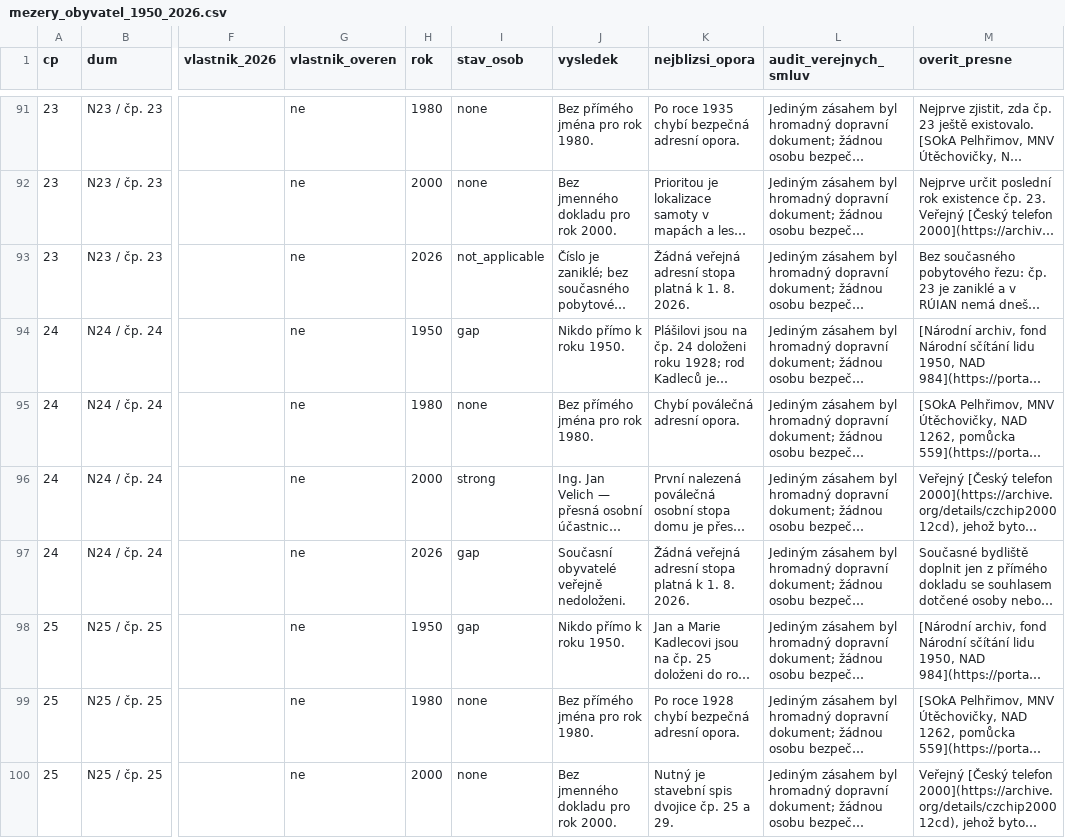
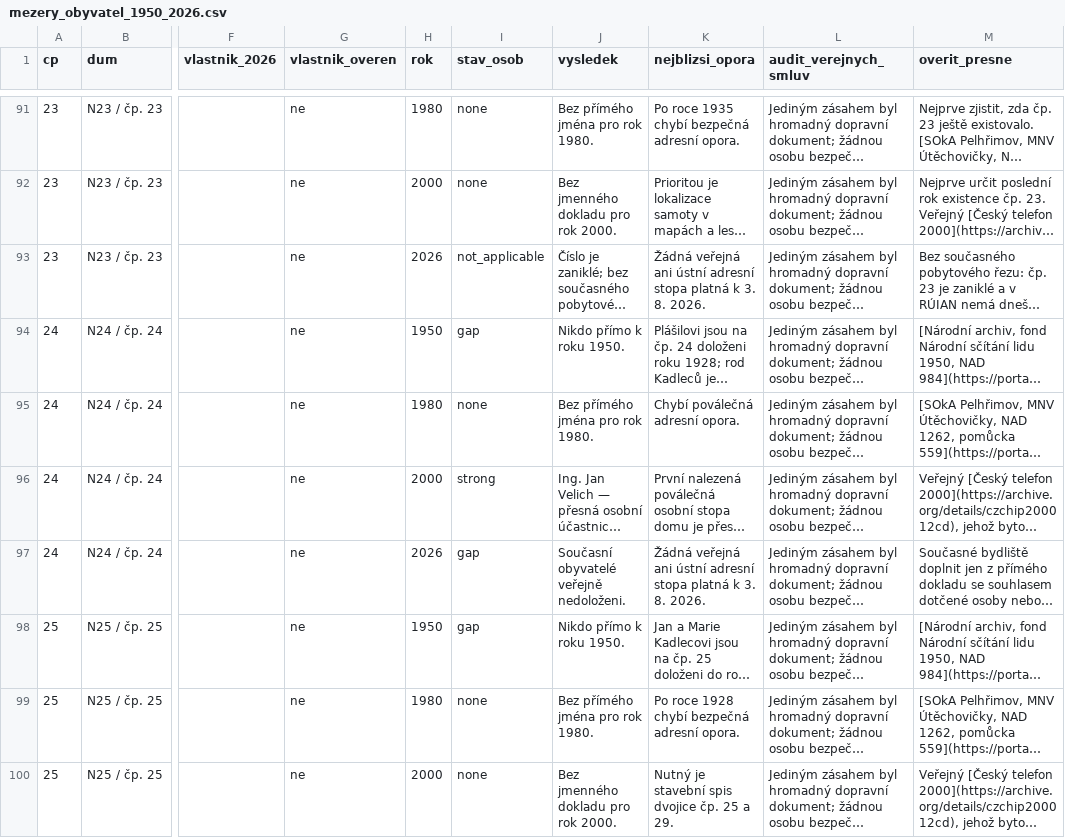
Before and after one commit to papricek/historie, a CSV file: mezery_obyvatel_1950_2026.csv, drawn as a sheet; only a part is shown, gaps mark what is left out; long unchanged cells end in …; the diff covers the shown part only; the diff names each change by its address in the sheet, - before the commit and + after, or states it on an @@ line.

```diff
--- a/mezery_obyvatel_1950_2026.csv
+++ b/mezery_obyvatel_1950_2026.csv
-K93 (nejblizsi_opora): Žádná veřejná adresní stopa platná k 1. 8. 2026.
+K93 (nejblizsi_opora): Žádná veřejná ani ústní adresní stopa platná k 3. 8. 2026.
-K97 (nejblizsi_opora): Žádná veřejná adresní stopa platná k 1. 8. 2026.
+K97 (nejblizsi_opora): Žádná veřejná ani ústní adresní stopa platná k 3. 8. 2026.
```
Also changed, not shown: 40 edited cells elsewhere in this file, 19 other files.
